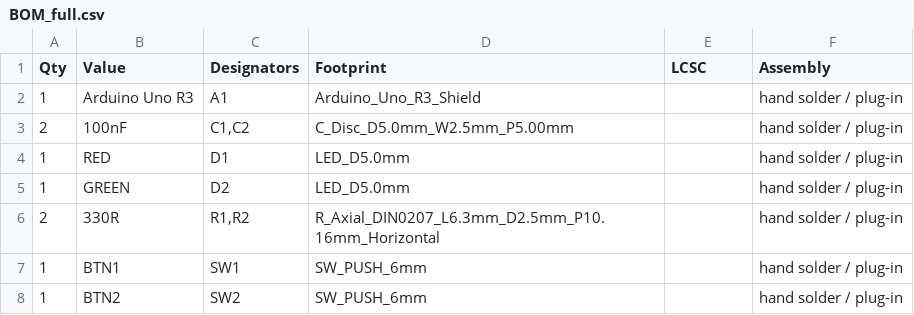
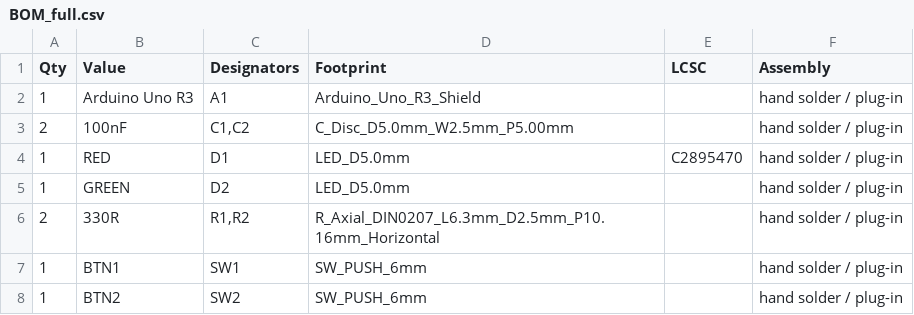
Before and after one commit to Mhamednoui/PCB_Designer, a CSV file: projects/uno-toggle/out/docs/BOM_full.csv, drawn as a sheet.

```diff
--- a/projects/uno-toggle/out/docs/BOM_full.csv
+++ b/projects/uno-toggle/out/docs/BOM_full.csv
@@ -3,3 +3,3 @@ Qty,Value,Designators,Footprint,LCSC,Assembly
 2,100nF,"C1,C2",C_Disc_D5.0mm_W2.5mm_P5.00mm,,hand solder / plug-in
-1,RED,D1,LED_D5.0mm,,hand solder / plug-in
+1,RED,D1,LED_D5.0mm,C2895470,hand solder / plug-in
 1,GREEN,D2,LED_D5.0mm,,hand solder / plug-in
```
Also changed, not shown: projects/blinky-555/out/docs/BOM_full.csv, 52 other files.
